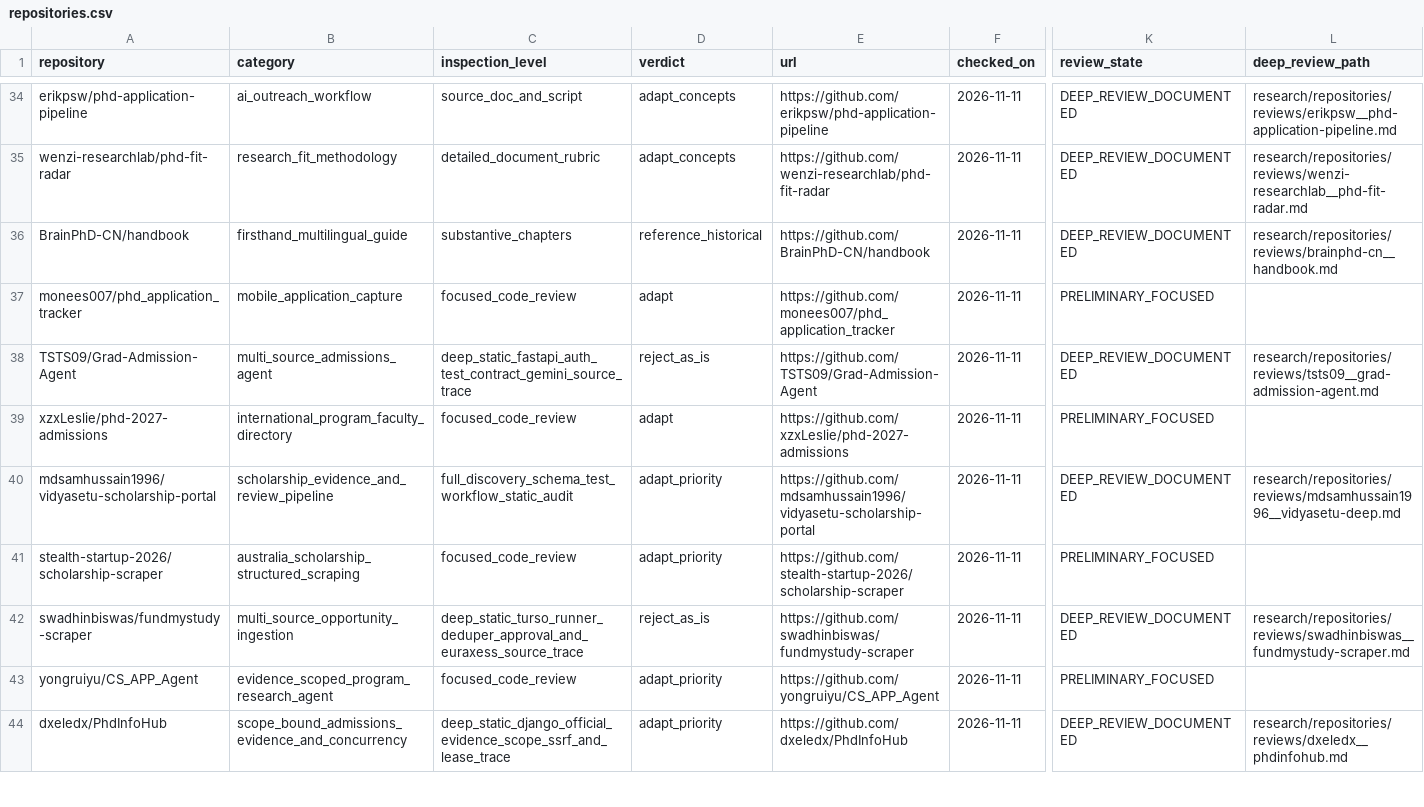
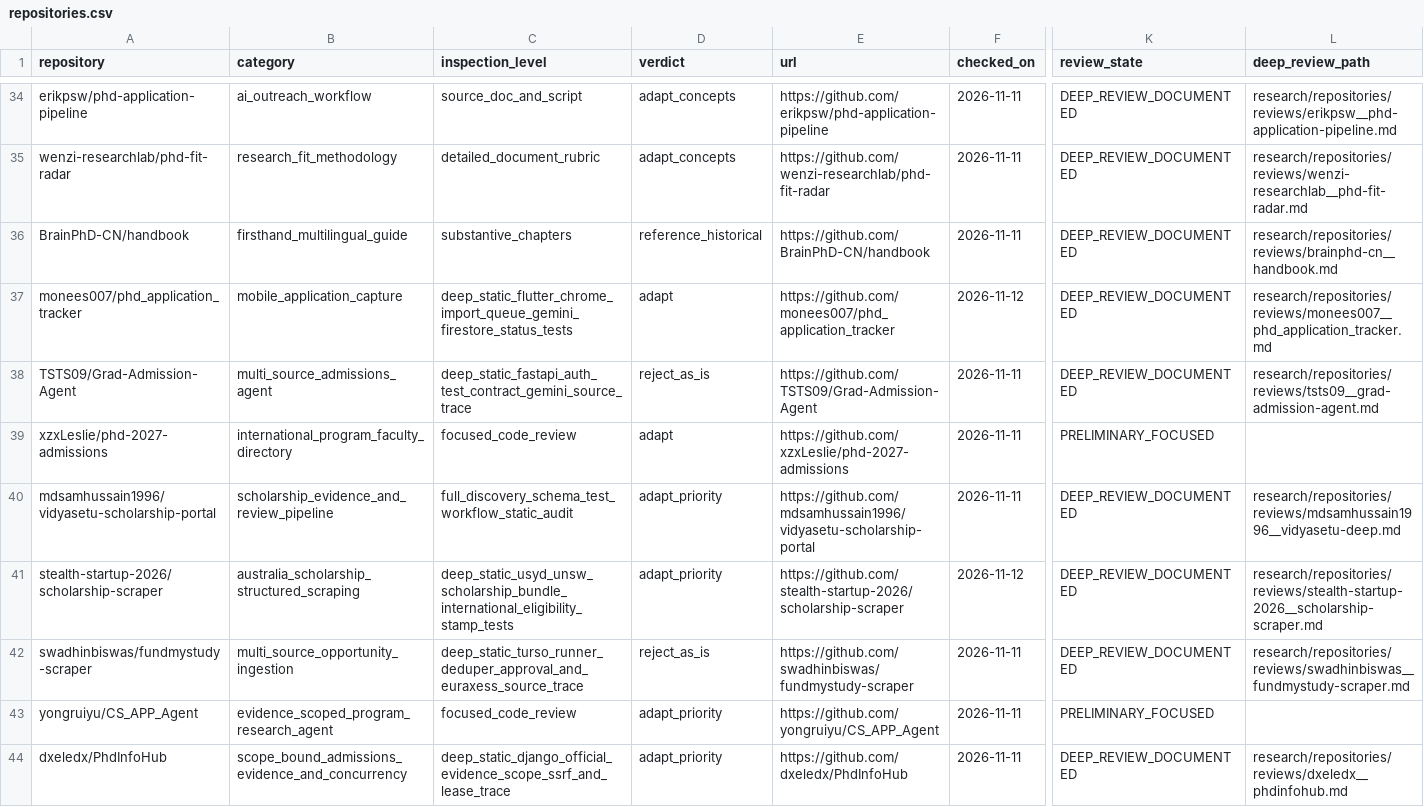
Before and after one commit to Armanasq/phd_application, a CSV file: data/repositories.csv, drawn as a sheet; only a part is shown, gaps mark what is left out; the diff names each change by its address in the sheet, - before the commit and + after, or states it on an @@ line.

Commit message:
research: deepen mobile PhD capture and Australian scholarship issuer audits

```diff
--- a/data/repositories.csv
+++ b/data/repositories.csv
-C37 (inspection_level): focused_code_review
+C37 (inspection_level): deep_static_flutter_chrome_import_queue_gemini_firestore_status_tests
-F37 (checked_on): 2026-11-11
+F37 (checked_on): 2026-11-12
-K37 (review_state): PRELIMINARY_FOCUSED
+K37 (review_state): DEEP_REVIEW_DOCUMENTED
-L37 (deep_review_path): (empty)
+L37 (deep_review_path): research/repositories/reviews/monees007__phd_application_tracker.md
-C41 (inspection_level): focused_code_review
+C41 (inspection_level): deep_static_usyd_unsw_scholarship_bundle_international_eligibility_stamp_tests
-F41 (checked_on): 2026-11-11
+F41 (checked_on): 2026-11-12
-K41 (review_state): PRELIMINARY_FOCUSED
+K41 (review_state): DEEP_REVIEW_DOCUMENTED
-L41 (deep_review_path): (empty)
+L41 (deep_review_path): research/repositories/reviews/stealth-startup-2026__scholarship-scraper.md
```
Also changed, not shown: 3 other files.
